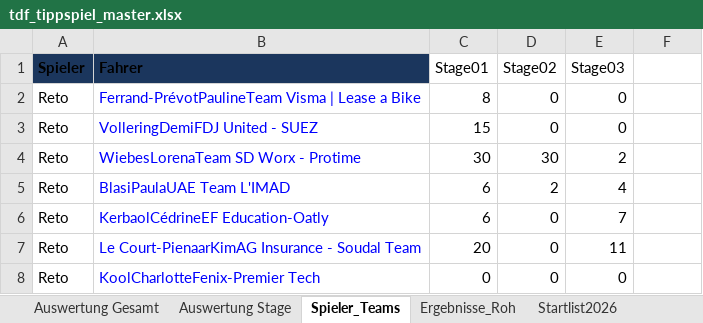
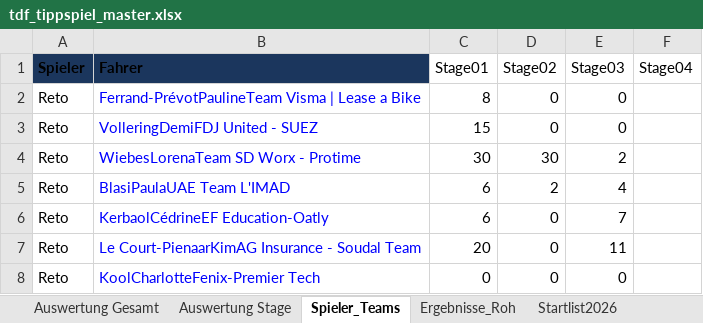
Before and after one commit to mongoimmsen98-cpu/TdF2026.github.io, an Excel workbook: tdf_tippspiel_master.xlsx, sheet Spieler_Teams, drawn as a sheet; only a part is shown; values as stored, in another font and other column widths than the file's, no borders; charts and pictures not drawn; the diff names each change by its address in the sheet, - before the commit and + after, or states it on an @@ line.

```diff
--- a/tdf_tippspiel_master.xlsx (sheet Spieler_Teams)
+++ b/tdf_tippspiel_master.xlsx (sheet Spieler_Teams)
-F1: (empty)
+F1: Stage04
```
Also changed, not shown: sheet Auswertung Stage, sheet Ergebnisse_Roh, sheet Startlist2026.
